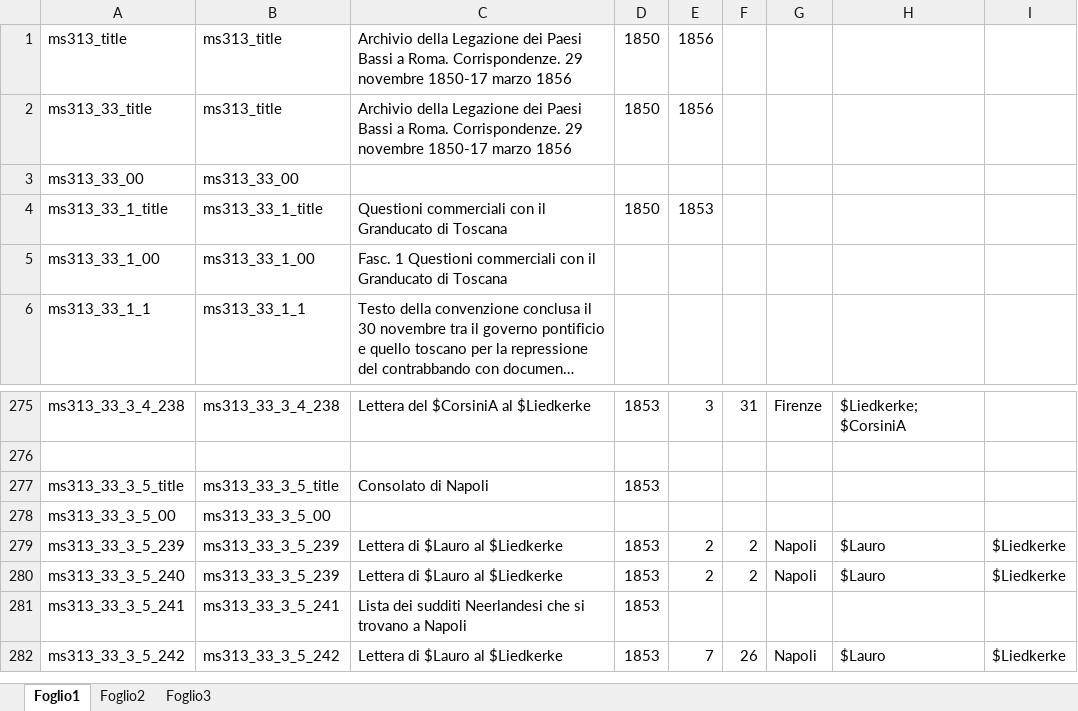
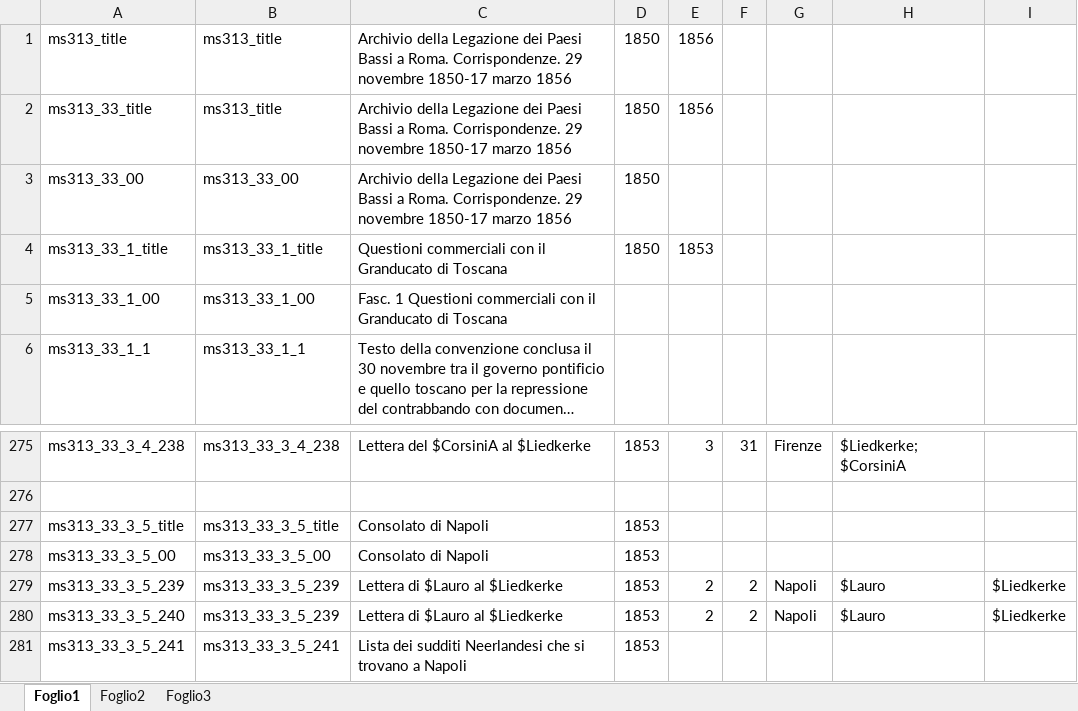
Before and after one commit to DanielNoord/ProjectInventarisGezantschappen, an Excel workbook: inputs/VolumesExcel/it_IT/Paesi Bassi VOLUME 38_it_IT.xlsx, sheet Foglio1, drawn as a sheet; only a part is shown, gaps mark what is left out; the shorter side is filled out with more unchanged rows; long unchanged cells end in …; values as stored, in another font and other column widths than the file's, no borders; the diff names each change by its address in the sheet, - before the commit and + after, or states it on an @@ line.

```diff
--- a/inputs/VolumesExcel/it_IT/Paesi Bassi VOLUME 38_it_IT.xlsx (sheet Foglio1)
+++ b/inputs/VolumesExcel/it_IT/Paesi Bassi VOLUME 38_it_IT.xlsx (sheet Foglio1)
-C3: (empty)
+C3: Archivio della Legazione dei Paesi Bassi a Roma. Corrispondenze. 29 novembre 1850-17 marzo 1856
-D3: (empty)
+D3: 1850
-C278: (empty)
+C278: Consolato di Napoli
-D278: (empty)
+D278: 1853
```
Also changed, not shown: inputs/VolumesExcel/it_IT/Paesi Bassi VOLUME 37_it_IT.xlsx, inputs/VolumesExcel/it_IT/Paesi Bassi VOLUME 45_it_IT.xlsx, 36 other files.
